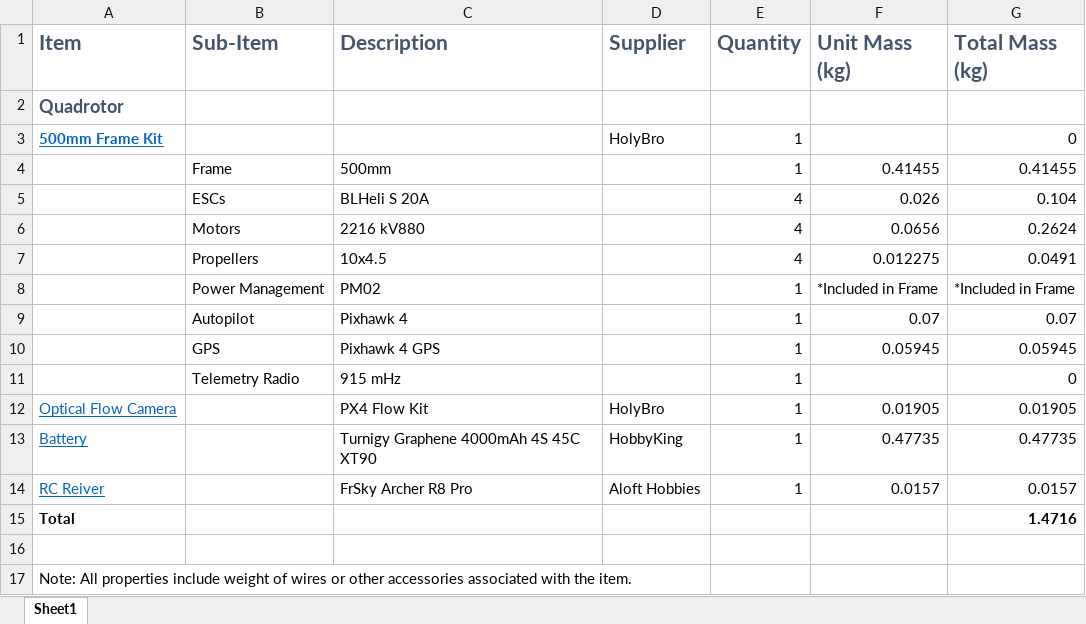
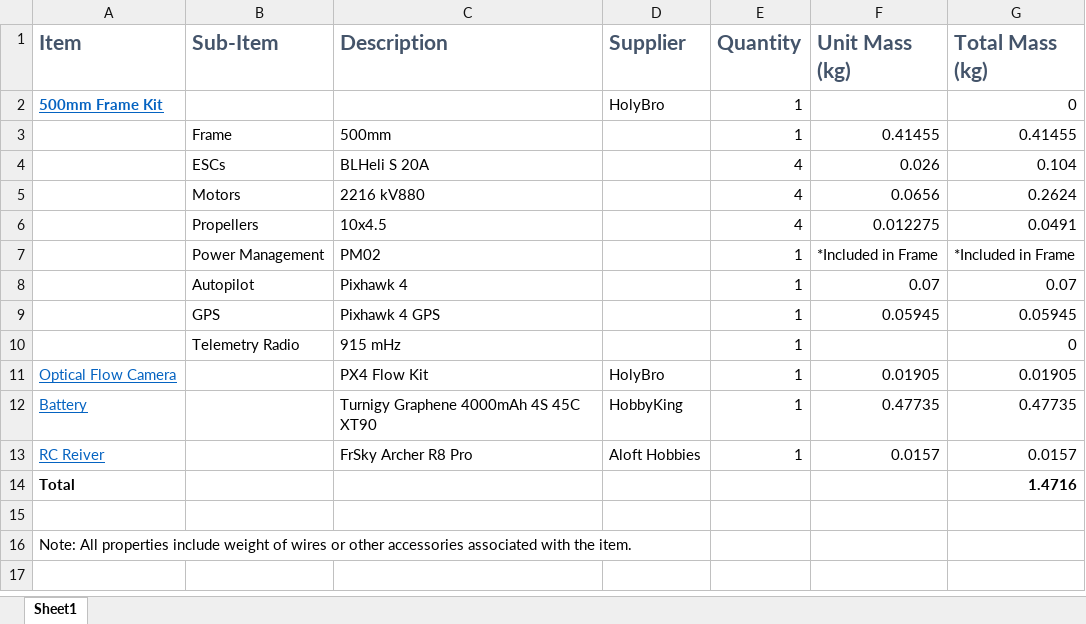
Before and after one commit to renkert2/QuadrotorOptimization, an Excel workbook: COMPONENTS/ComponentSpecs.xlsx, sheet Sheet1, drawn as a sheet; values as stored, in another font and other column widths than the file's, no borders; the diff names each change by its address in the sheet, - before the commit and + after, or states it on an @@ line.

Commit message:
Updates to component specs and euler angles documents

```diff
--- a/COMPONENTS/ComponentSpecs.xlsx (sheet Sheet1)
+++ b/COMPONENTS/ComponentSpecs.xlsx (sheet Sheet1)
-row 2: Quadrotor
```
Also changed, not shown: 1 other file.
